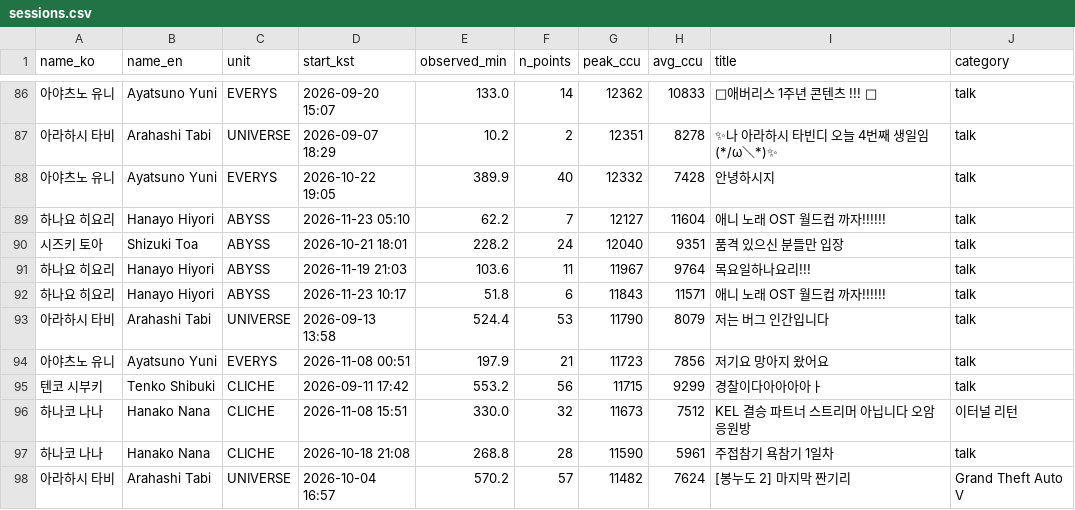
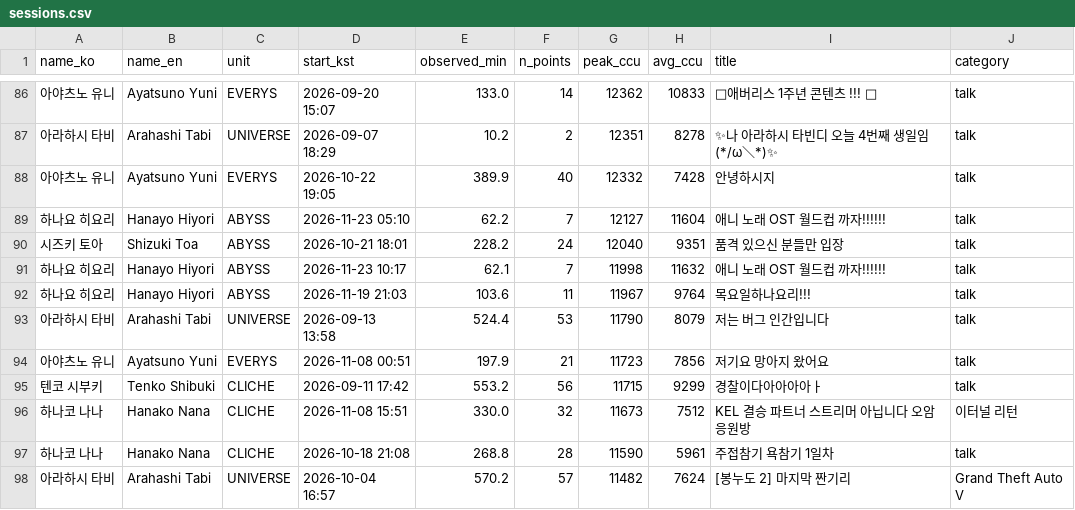
Before and after one commit to Argenviol/stellive-analytics, a CSV file: youtube_analyze_all/08_live_viewership/data/sessions.csv, drawn as a sheet; only a part is shown, gaps mark what is left out.

```diff
--- a/youtube_analyze_all/08_live_viewership/data/sessions.csv
+++ b/youtube_analyze_all/08_live_viewership/data/sessions.csv
@@ -91,4 +91,4 @@ name_ko,name_en,unit,start_kst,observed_min,n_points,peak_ccu,avg_ccu,title,cate
 시즈키 토아,Shizuki Toa,ABYSS,2026-10-21 18:01,228.2,24,12040,9351,품격 있으신 분들만 입장,talk
+하나요 히요리,Hanayo Hiyori,ABYSS,2026-11-23 10:17,62.1,7,11998,11632,애니 노래 OST 월드컵 까자!!!!!!,talk
 하나요 히요리,Hanayo Hiyori,ABYSS,2026-11-19 21:03,103.6,11,11967,9764,목요일하나요리!!!,talk
-하나요 히요리,Hanayo Hiyori,ABYSS,2026-11-23 10:17,51.8,6,11843,11571,애니 노래 OST 월드컵 까자!!!!!!,talk
 아라하시 타비,Arahashi Tabi,UNIVERSE,2026-09-13 13:58,524.4,53,11790,8079,저는 버그 인간입니다,talk
```
Also changed, not shown: youtube_analyze_all/08_live_viewership/data/member_metrics.csv, 12 other files.
